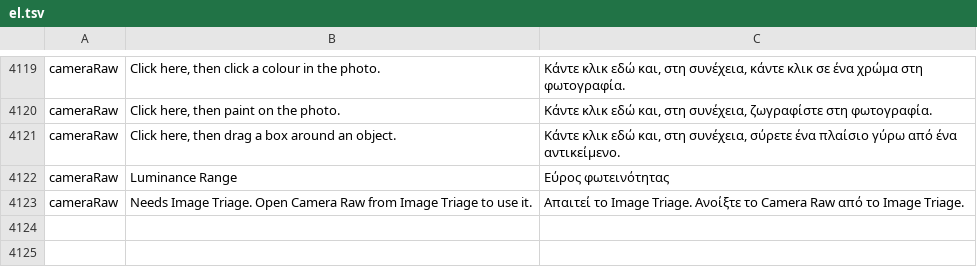
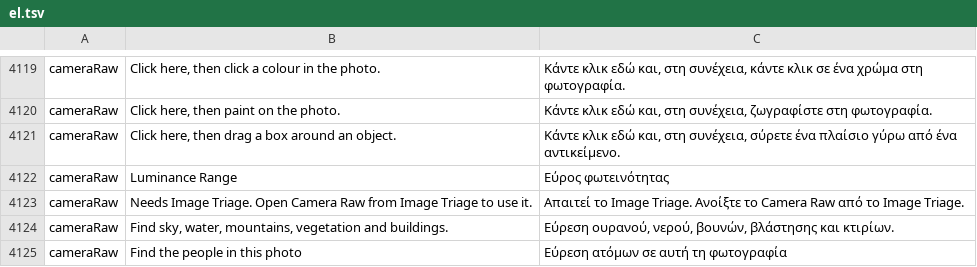
Before and after one commit to tylermcm/photocraft, a TSV file: crates/ui-egui/src/i18n/el.tsv, drawn as a sheet; only a part is shown, gaps mark what is left out.

```diff
--- a/crates/ui-egui/src/i18n/el.tsv
+++ b/crates/ui-egui/src/i18n/el.tsv
@@ -4123 +4123,3 @@ cameraRaw	Luminance Range	Εύρος φωτεινότητας
 cameraRaw	Needs Image Triage. Open Camera Raw from Image Triage to use it.	Απαιτεί το Image Triage. Ανοίξτε το Camera Raw από το Image Triage.
+cameraRaw	Find sky, water, mountains, vegetation and buildings.	Εύρεση ουρανού, νερού, βουνών, βλάστησης και κτιρίων.
+cameraRaw	Find the people in this photo	Εύρεση ατόμων σε αυτή τη φωτογραφία
```
Also changed, not shown: crates/ui-egui/src/i18n/fr.tsv, crates/ui-egui/src/i18n/ru.tsv, 26 other files.
